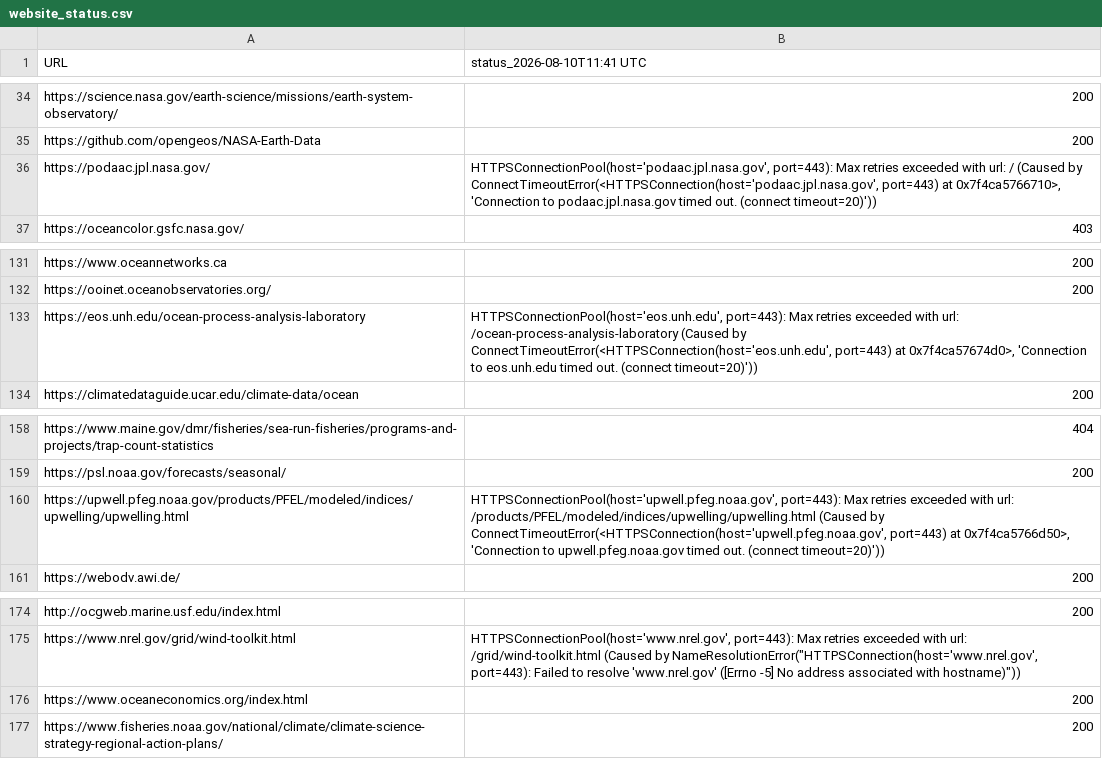
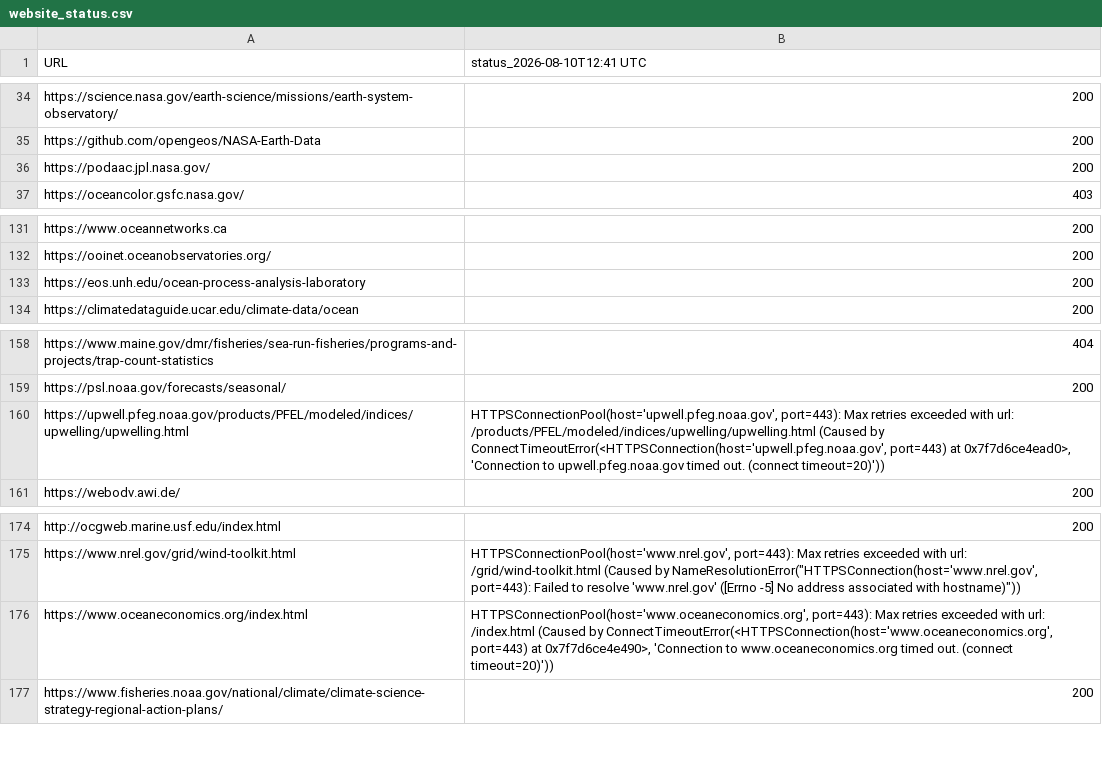
Before and after one commit to MathewBiddle/check_websites, a CSV file: website_status.csv, drawn as a sheet; only a part is shown, gaps mark what is left out; the diff names each change by its address in the sheet, - before the commit and + after, or states it on an @@ line.

```diff
--- a/website_status.csv
+++ b/website_status.csv
-B1: status_2026-08-10T11:41 UTC
+B1: status_2026-08-10T12:41 UTC
-B36 (status_2026-08-10T12:41 UTC): HTTPSConnectionPool(host='podaac.jpl.nasa.gov', port=443): Max retries exceeded with url: / (Caused by ConnectTimeoutError(<HTTPSConnection(host='podaac.jpl.nasa.gov', port=443) at 0x7f4ca5766710>, 'Connection to podaac.jpl.nasa.gov timed out. (connect timeout=20)'))
+B36 (status_2026-08-10T12:41 UTC): 200
-B133 (status_2026-08-10T12:41 UTC): HTTPSConnectionPool(host='eos.unh.edu', port=443): Max retries exceeded with url: /ocean-process-analysis-laboratory (Caused by ConnectTimeoutError(<HTTPSConnection(host='eos.unh.edu', port=443) at 0x7f4ca57674d0>, 'Connection to eos.unh.edu timed out. (connect timeout=20)'))
+B133 (status_2026-08-10T12:41 UTC): 200
-B160 (status_2026-08-10T12:41 UTC): …port=443) at 0x7f4ca5766d50>, 'Connection to…
+B160 (status_2026-08-10T12:41 UTC): …port=443) at 0x7f7d6ce4ead0>, 'Connection to…
-B176 (status_2026-08-10T12:41 UTC): 200
+B176 (status_2026-08-10T12:41 UTC): HTTPSConnectionPool(host='www.oceaneconomics.org', port=443): Max retries exceeded with url: /index.html (Caused by ConnectTimeoutError(<HTTPSConnection(host='www.oceaneconomics.org', port=443) at 0x7f7d6ce4e490>, 'Connection to www.oceaneconomics.org timed out. (connect timeout=20)'))
```
Also changed, not shown: 1 other file.
